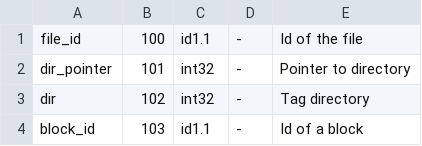
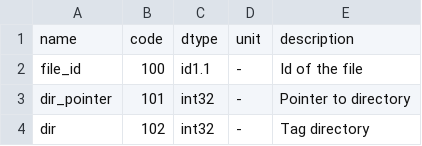
Before and after one commit to Groberts93/meginfo, a TSV file: fiff/tags.tsv (was fiff/kinds.tsv), drawn as a sheet; only a part is shown; the shorter side is filled out with more unchanged rows.

```diff
--- a/fiff/kinds.tsv
+++ b/fiff/tags.tsv
@@ -1 +1,2 @@
+name	code	dtype	unit	description
 file_id	100	id1.1	-	"Id of the file"
```
Also changed, not shown: fiff/blocks.tsv, 1 other file.
